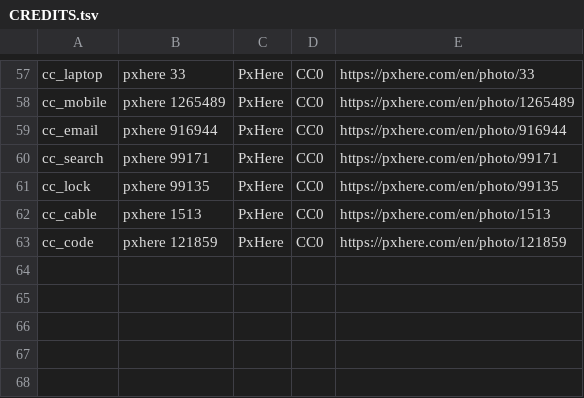
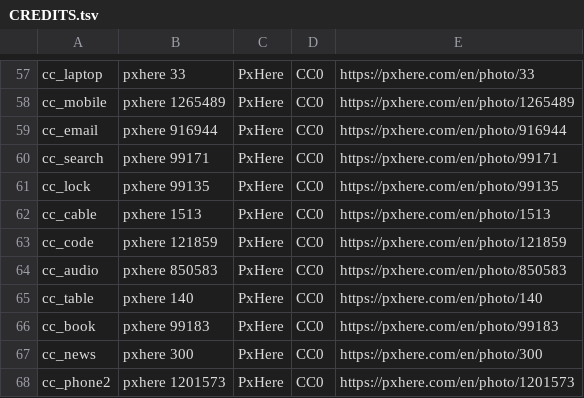
Before and after one commit to dhamuchakonline/dhamuchakonline.github.io, a TSV file: _pipeline/images/CREDITS.tsv, drawn as a sheet; only a part is shown, gaps mark what is left out.

```diff
--- a/_pipeline/images/CREDITS.tsv
+++ b/_pipeline/images/CREDITS.tsv
@@ -63 +63,6 @@ cc_cable	pxhere 1513	PxHere	CC0	https://pxhere.com/en/photo/1513
 cc_code	pxhere 121859	PxHere	CC0	https://pxhere.com/en/photo/121859
+cc_audio	pxhere 850583	PxHere	CC0	https://pxhere.com/en/photo/850583
+cc_table	pxhere 140	PxHere	CC0	https://pxhere.com/en/photo/140
+cc_book	pxhere 99183	PxHere	CC0	https://pxhere.com/en/photo/99183
+cc_news	pxhere 300	PxHere	CC0	https://pxhere.com/en/photo/300
+cc_phone2	pxhere 1201573	PxHere	CC0	https://pxhere.com/en/photo/1201573
```
Also changed, not shown: 12 other files.
